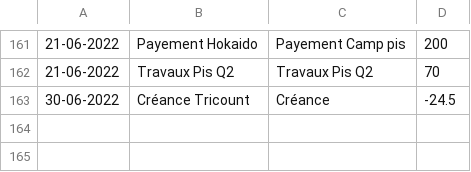
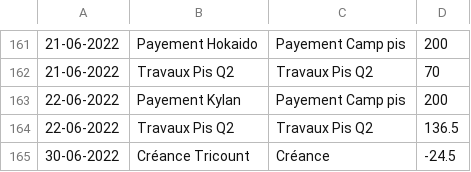
Before and after one commit to MaximeGodfriaux/ComptesPi, a CSV file: csv_files/compte.csv, drawn as a sheet; only a part is shown, gaps mark what is left out; the diff names each change by its address in the sheet, - before the commit and + after, or states it on an @@ line.

```diff
--- a/csv_files/compte.csv
+++ b/csv_files/compte.csv
+row 163: 22-06-2022 | Payement Kylan | Payement Camp pis | 200
+row 164: 22-06-2022 | Travaux Pis Q2 | Travaux Pis Q2 | 136.5
```
Also changed, not shown: 7 other files.
